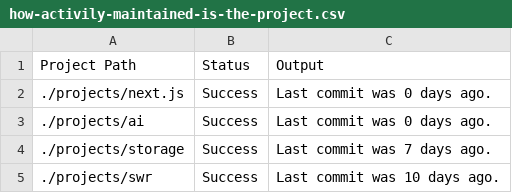
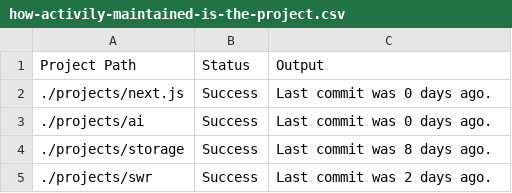
Before and after one commit to wcatron/query-projects, a CSV file: example/results/how-activily-maintained-is-the-project.csv, drawn as a sheet.

Commit message:
test: update test results

```diff
--- a/example/results/how-activily-maintained-is-the-project.csv
+++ b/example/results/how-activily-maintained-is-the-project.csv
@@ -3,3 +3,3 @@ Project Path,Status,Output
 ./projects/ai,Success,Last commit was 0 days ago.
-./projects/storage,Success,Last commit was 7 days ago.
-./projects/swr,Success,Last commit was 10 days ago.
+./projects/storage,Success,Last commit was 8 days ago.
+./projects/swr,Success,Last commit was 2 days ago.
```
Also changed, not shown: 1 other file.
